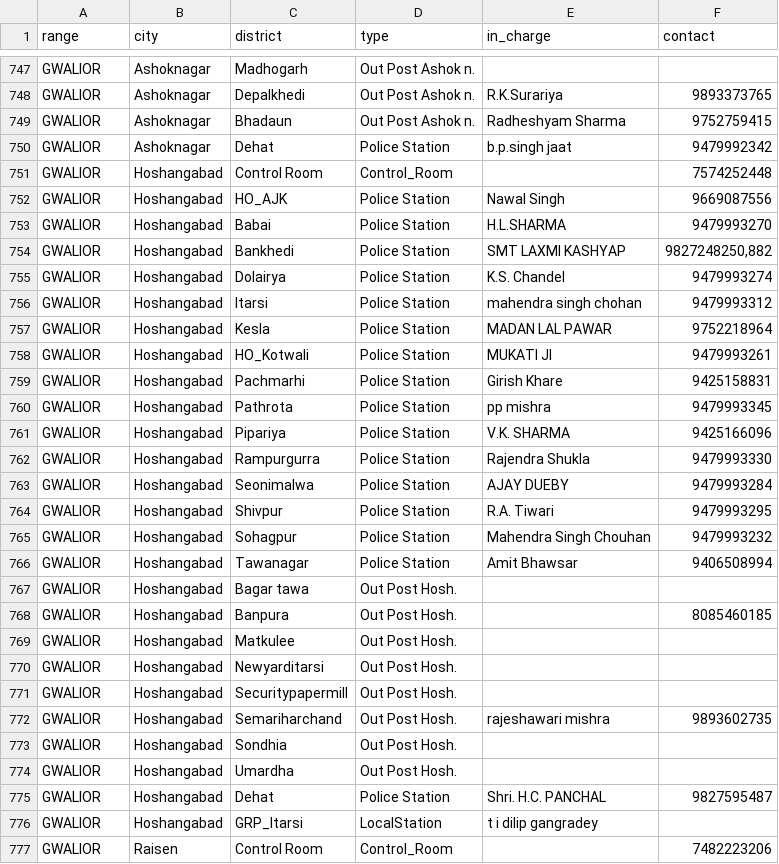
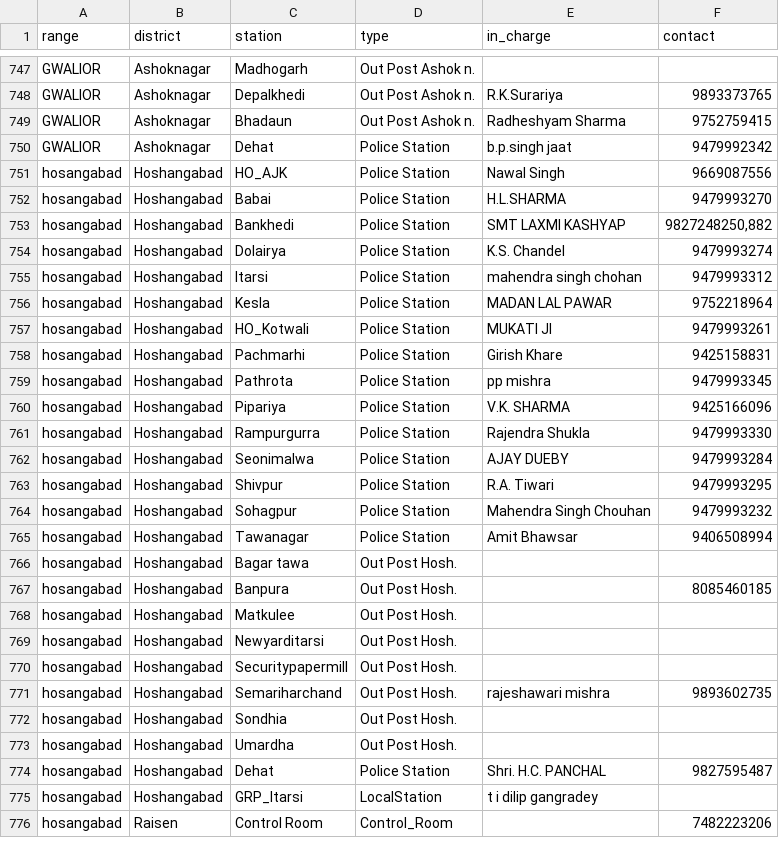
Before and after one commit to raman2805/pukar, a CSV file: pukar/data/munged/stations.csv, drawn as a sheet; only a part is shown, gaps mark what is left out; the diff covers the shown part only.

Commit message:
Minor fix to Stations

```diff
--- a/pukar/data/munged/stations.csv
+++ b/pukar/data/munged/stations.csv
@@ -1 +1 @@
-range,city,district,type,in_charge,contact
+range,district,station,type,in_charge,contact
@@ -750,28 +750,27 @@ GWALIOR,Ashoknagar,Bhadaun,Out Post Ashok n.,Radheshyam Sharma,9752759415
 GWALIOR,Ashoknagar,Dehat,Police Station,b.p.singh jaat,9479992342
-GWALIOR,Hoshangabad,Control Room,Control_Room,,7574252448
-GWALIOR,Hoshangabad,HO_AJK,Police Station,Nawal Singh,9669087556
-GWALIOR,Hoshangabad,Babai,Police Station,H.L.SHARMA,9479993270
-GWALIOR,Hoshangabad,Bankhedi,Police Station,SMT LAXMI KASHYAP,"9827248250,882"
-GWALIOR,Hoshangabad,Dolairya,Police Station,K.S. Chandel,9479993274
-GWALIOR,Hoshangabad,Itarsi,Police Station,mahendra singh chohan,9479993312
-GWALIOR,Hoshangabad,Kesla,Police Station,MADAN LAL PAWAR,9752218964
-GWALIOR,Hoshangabad,HO_Kotwali,Police Station,MUKATI JI,9479993261
-GWALIOR,Hoshangabad,Pachmarhi,Police Station,Girish Khare,9425158831
-GWALIOR,Hoshangabad,Pathrota,Police Station,pp mishra,9479993345
-GWALIOR,Hoshangabad,Pipariya,Police Station,V.K. SHARMA,9425166096
-GWALIOR,Hoshangabad,Rampurgurra,Police Station,Rajendra Shukla,9479993330
-GWALIOR,Hoshangabad,Seonimalwa,Police Station,AJAY DUEBY,9479993284
-GWALIOR,Hoshangabad,Shivpur,Police Station,R.A. Tiwari,9479993295
-GWALIOR,Hoshangabad,Sohagpur,Police Station,Mahendra Singh Chouhan,9479993232
-GWALIOR,Hoshangabad,Tawanagar,Police Station,Amit Bhawsar,9406508994
-GWALIOR,Hoshangabad,Bagar tawa,Out Post Hosh.,,
-GWALIOR,Hoshangabad,Banpura,Out Post Hosh.,,8085460185
-GWALIOR,Hoshangabad,Matkulee,Out Post Hosh.,,
-GWALIOR,Hoshangabad,Newyarditarsi,Out Post Hosh.,,
-GWALIOR,Hoshangabad,Securitypapermill,Out Post Hosh.,,
-GWALIOR,Hoshangabad,Semariharchand,Out Post Hosh.,rajeshawari mishra,9893602735
-GWALIOR,Hoshangabad,Sondhia,Out Post Hosh.,,
-GWALIOR,Hoshangabad,Umardha,Out Post Hosh.,,
-GWALIOR,Hoshangabad,Dehat,Police Station,Shri. H.C. PANCHAL,9827595487
-GWALIOR,Hoshangabad,GRP_Itarsi,LocalStation,t i dilip gangradey,
-GWALIOR,Raisen,Control Room,Control_Room,,7482223206
+hosangabad,Hoshangabad,HO_AJK,Police Station,Nawal Singh,9669087556
+hosangabad,Hoshangabad,Babai,Police Station,H.L.SHARMA,9479993270
+hosangabad,Hoshangabad,Bankhedi,Police Station,SMT LAXMI KASHYAP,"9827248250,882"
+hosangabad,Hoshangabad,Dolairya,Police Station,K.S. Chandel,9479993274
+hosangabad,Hoshangabad,Itarsi,Police Station,mahendra singh chohan,9479993312
+hosangabad,Hoshangabad,Kesla,Police Station,MADAN LAL PAWAR,9752218964
+hosangabad,Hoshangabad,HO_Kotwali,Police Station,MUKATI JI,9479993261
+hosangabad,Hoshangabad,Pachmarhi,Police Station,Girish Khare,9425158831
+hosangabad,Hoshangabad,Pathrota,Police Station,pp mishra,9479993345
+hosangabad,Hoshangabad,Pipariya,Police Station,V.K. SHARMA,9425166096
+hosangabad,Hoshangabad,Rampurgurra,Police Station,Rajendra Shukla,9479993330
+hosangabad,Hoshangabad,Seonimalwa,Police Station,AJAY DUEBY,9479993284
+hosangabad,Hoshangabad,Shivpur,Police Station,R.A. Tiwari,9479993295
+hosangabad,Hoshangabad,Sohagpur,Police Station,Mahendra Singh Chouhan,9479993232
+hosangabad,Hoshangabad,Tawanagar,Police Station,Amit Bhawsar,9406508994
+hosangabad,Hoshangabad,Bagar tawa,Out Post Hosh.,,
+hosangabad,Hoshangabad,Banpura,Out Post Hosh.,,8085460185
+hosangabad,Hoshangabad,Matkulee,Out Post Hosh.,,
+hosangabad,Hoshangabad,Newyarditarsi,Out Post Hosh.,,
+hosangabad,Hoshangabad,Securitypapermill,Out Post Hosh.,,
+hosangabad,Hoshangabad,Semariharchand,Out Post Hosh.,rajeshawari mishra,9893602735
+hosangabad,Hoshangabad,Sondhia,Out Post Hosh.,,
+hosangabad,Hoshangabad,Umardha,Out Post Hosh.,,
+hosangabad,Hoshangabad,Dehat,Police Station,Shri. H.C. PANCHAL,9827595487
+hosangabad,Hoshangabad,GRP_Itarsi,LocalStation,t i dilip gangradey,
+hosangabad,Raisen,Control Room,Control_Room,,7482223206
```
Also changed, not shown: 66 edited cells elsewhere in this file, 1 other file.
